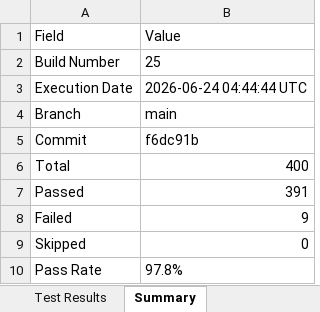
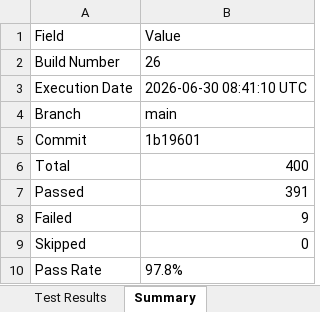
Before and after one commit to Dinesh-2005d/Smart_Admission, an Excel workbook: reports/selenium/Excel/Automation_Test_Report.xlsx, sheet Summary, drawn as a sheet; values as stored, in another font and other column widths than the file's, no borders; the diff names each change by its address in the sheet, - before the commit and + after, or states it on an @@ line.

```diff
--- a/reports/selenium/Excel/Automation_Test_Report.xlsx (sheet Summary)
+++ b/reports/selenium/Excel/Automation_Test_Report.xlsx (sheet Summary)
-B2: 25
+B2: 26
-B3: 2026-06-24 04:44:44 UTC
+B3: 2026-06-30 08:41:10 UTC
-B5: f6dc91b
+B5: 1b19601
```
Also changed, not shown: sheet Test Results, reports/appium/Excel/Automation_Test_Report.xlsx, reports/backend/Excel/Automation_Test_Report.xlsx, 28 other files.
